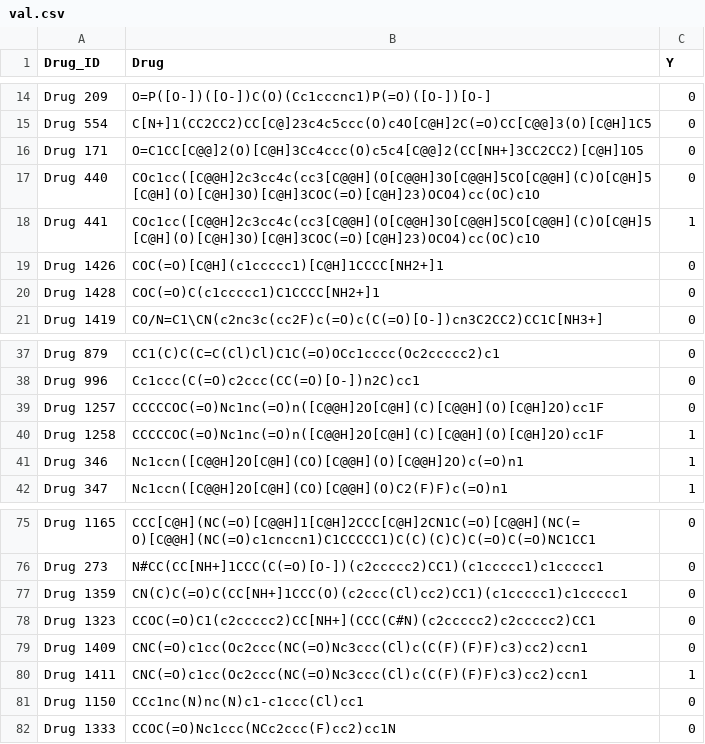
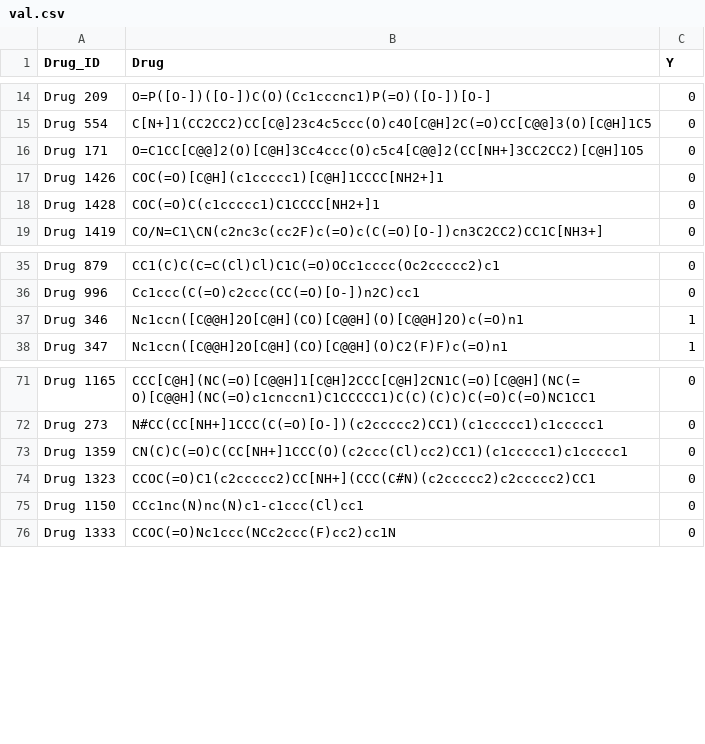
Before and after one commit to jiosephlee/OpenRLHF-Tools, a CSV file: data/tdc/deduplicated_canonicalized/ClinTox/val.csv, drawn as a sheet; only a part is shown, gaps mark what is left out.

```diff
--- a/data/tdc/deduplicated_canonicalized/ClinTox/val.csv
+++ b/data/tdc/deduplicated_canonicalized/ClinTox/val.csv
@@ -16,4 +16,2 @@ Drug 554,C[N+]1(CC2CC2)CC[C@]23c4c5ccc(O)c4O[C@H]2C(=O)CC[C@@]3(O)[C@H]1C5,0
 Drug 171,O=C1CC[C@@]2(O)[C@H]3Cc4ccc(O)c5c4[C@@]2(CC[NH+]3CC2CC2)[C@H]1O5,0
-Drug 440,COc1cc([C@@H]2c3cc4c(cc3[C@@H](O[C@@H]3O[C@@H]5CO[C@@H](C)O[C@H]5[C@H](O)[C@H]3O)[C@H]3COC(=O)[C@H]23)OCO4)cc(OC)c1O,0
-Drug 441,COc1cc([C@@H]2c3cc4c(cc3[C@@H](O[C@@H]3O[C@@H]5CO[C@@H](C)O[C@H]5[C@H](O)[C@H]3O)[C@H]3COC(=O)[C@H]23)OCO4)cc(OC)c1O,1
 Drug 1426,COC(=O)[C@H](c1ccccc1)[C@H]1CCCC[NH2+]1,0
@@ -38,4 +36,2 @@ Drug 879,CC1(C)C(C=C(Cl)Cl)C1C(=O)OCc1cccc(Oc2ccccc2)c1,0
 Drug 996,Cc1ccc(C(=O)c2ccc(CC(=O)[O-])n2C)cc1,0
-Drug 1257,CCCCCOC(=O)Nc1nc(=O)n([C@@H]2O[C@H](C)[C@@H](O)[C@H]2O)cc1F,0
-Drug 1258,CCCCCOC(=O)Nc1nc(=O)n([C@@H]2O[C@H](C)[C@@H](O)[C@H]2O)cc1F,1
 Drug 346,Nc1ccn([C@@H]2O[C@H](CO)[C@@H](O)[C@@H]2O)c(=O)n1,1
@@ -78,4 +74,2 @@ Drug 1359,CN(C)C(=O)C(CC[NH+]1CCC(O)(c2ccc(Cl)cc2)CC1)(c1ccccc1)c1ccccc1,0
 Drug 1323,CCOC(=O)C1(c2ccccc2)CC[NH+](CCC(C#N)(c2ccccc2)c2ccccc2)CC1,0
-Drug 1409,CNC(=O)c1cc(Oc2ccc(NC(=O)Nc3ccc(Cl)c(C(F)(F)F)c3)cc2)ccn1,0
-Drug 1411,CNC(=O)c1cc(Oc2ccc(NC(=O)Nc3ccc(Cl)c(C(F)(F)F)c3)cc2)ccn1,1
 Drug 1150,CCc1nc(N)nc(N)c1-c1ccc(Cl)cc1,0
```
Also changed, not shown: data/tdc/deduplicated_canonicalized/AMES/val.csv, data/tdc/deduplicated_canonicalized/BBB_Martins/test.csv, 42 other files.
